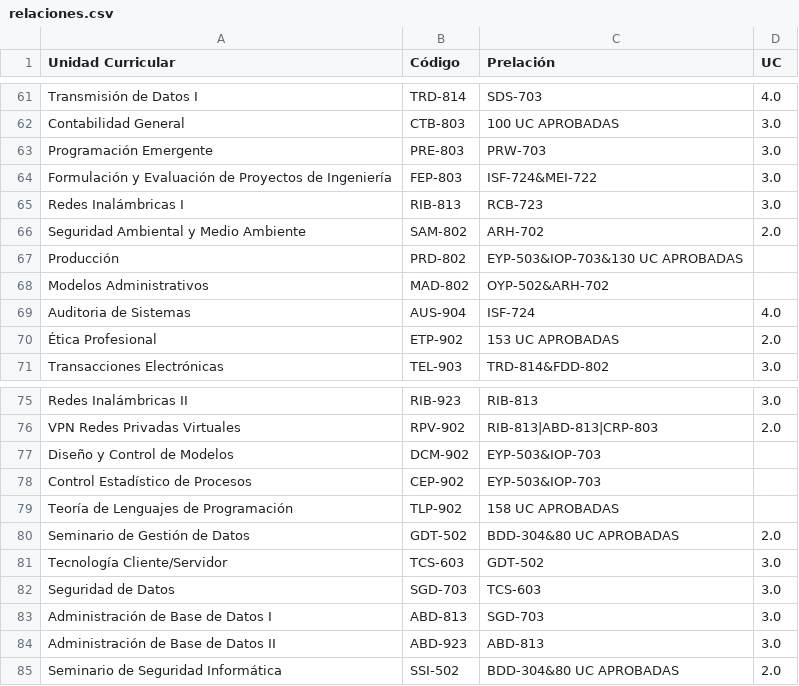
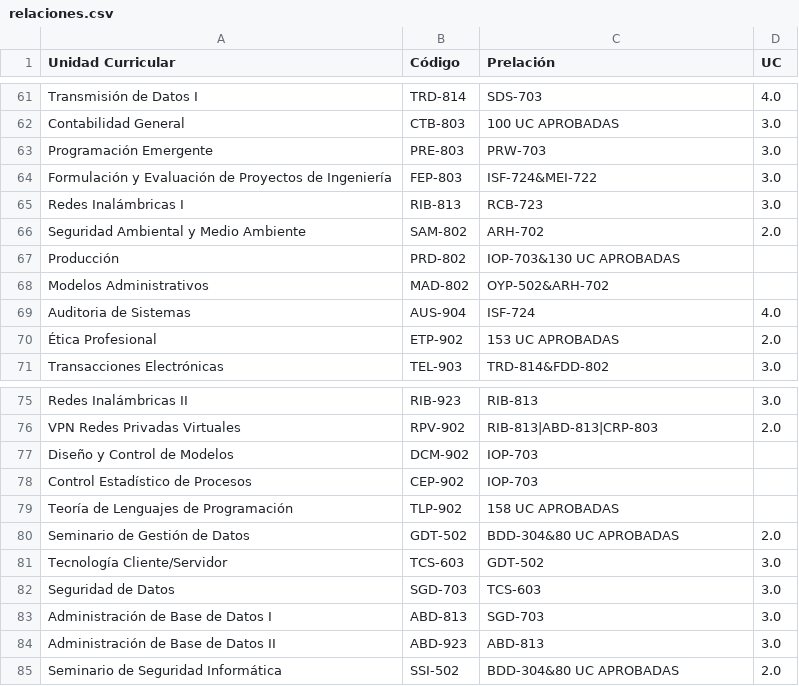
Before and after one commit to JoshuaCarrera/PensumViewer, a CSV file: relaciones.csv, drawn as a sheet; only a part is shown, gaps mark what is left out.

```diff
--- a/relaciones.csv
+++ b/relaciones.csv
@@ -66,3 +66,3 @@ Redes Inalámbricas I,RIB-813,RCB-723,3.0
 Seguridad Ambiental y Medio Ambiente,SAM-802,ARH-702,2.0
-Producción,PRD-802,EYP-503&IOP-703&130 UC APROBADAS,
+Producción,PRD-802,IOP-703&130 UC APROBADAS,
 Modelos Administrativos,MAD-802,OYP-502&ARH-702,
@@ -76,4 +76,4 @@ Redes Inalámbricas II,RIB-923,RIB-813,3.0
 VPN Redes Privadas Virtuales,RPV-902,RIB-813|ABD-813|CRP-803,2.0
-Diseño y Control de Modelos,DCM-902,EYP-503&IOP-703,
-Control Estadístico de Procesos,CEP-902,EYP-503&IOP-703,
+Diseño y Control de Modelos,DCM-902,IOP-703,
+Control Estadístico de Procesos,CEP-902,IOP-703,
 Teoría de Lenguajes de Programación,TLP-902,158 UC APROBADAS,
```
Also changed, not shown: doc.csv, 1 other file.
